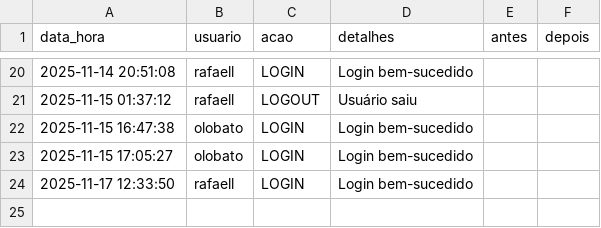
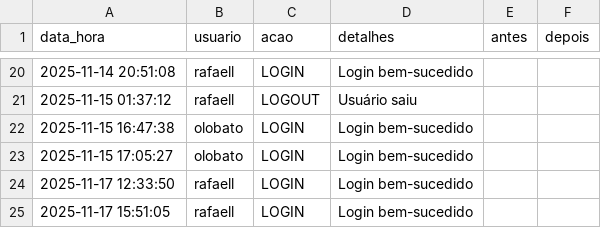
Before and after one commit to otavilobato/pecas1, a CSV file: logs.csv, drawn as a sheet; only a part is shown, gaps mark what is left out; the diff names each change by its address in the sheet, - before the commit and + after, or states it on an @@ line.

Commit message:
Atualização automática logs (17/11/2025 15:51)

```diff
--- a/logs.csv
+++ b/logs.csv
+row 25: 2025-11-17 15:51:05 | rafaell | LOGIN | Login bem-sucedido
```
